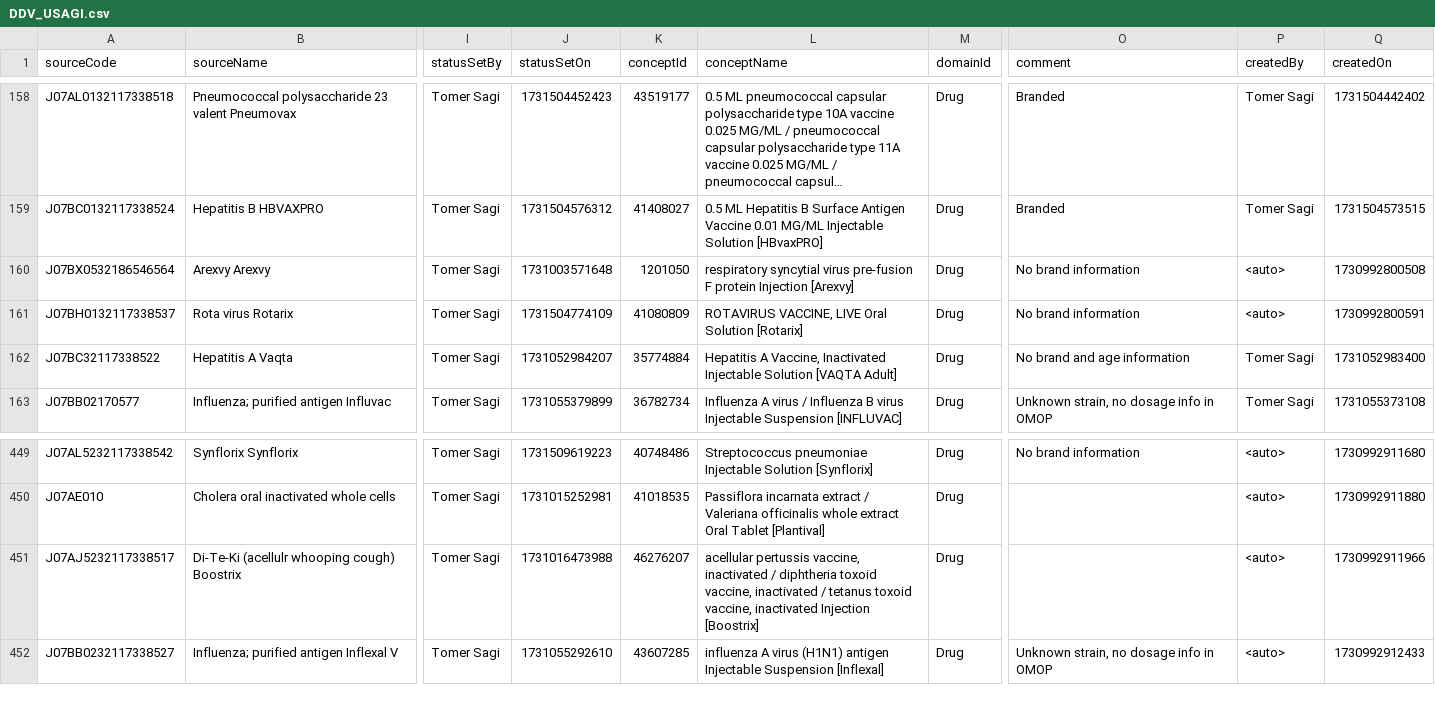
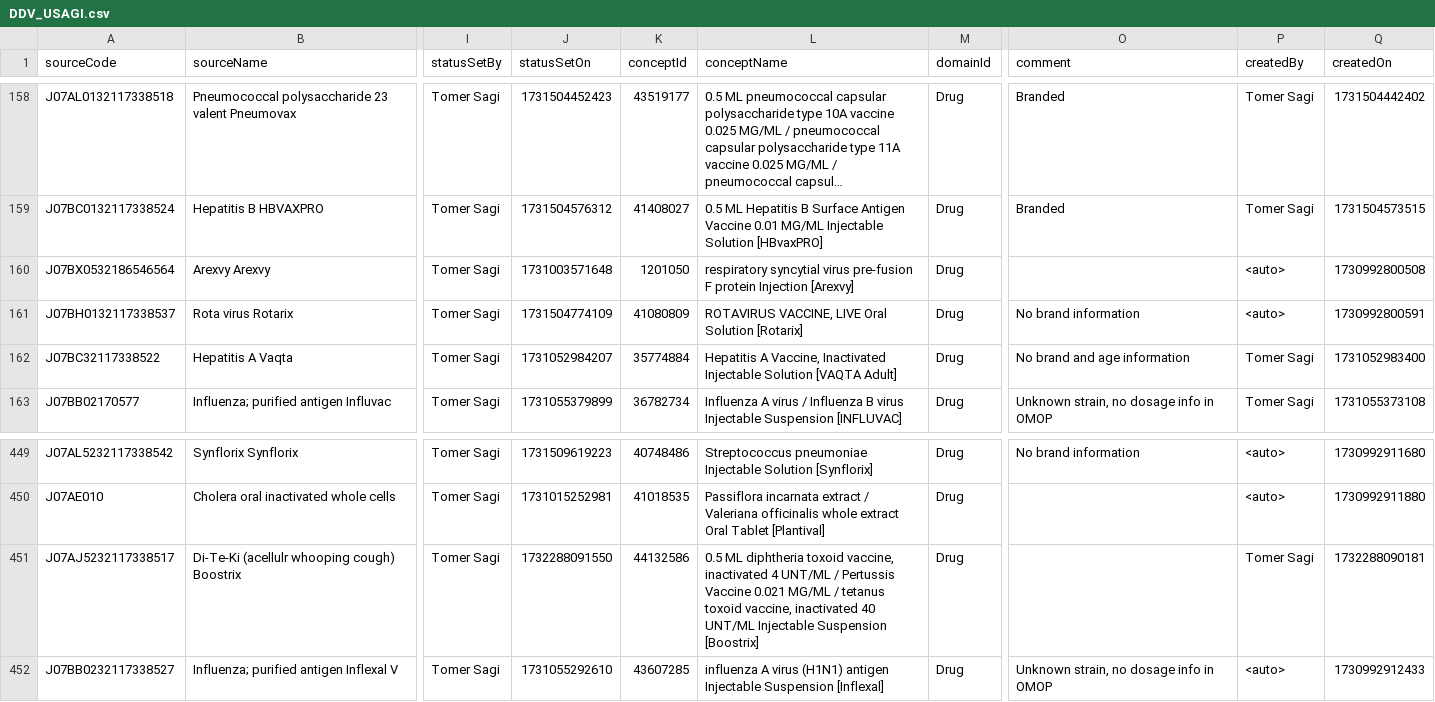
Before and after one commit to ohdsi-denmark/danish_medical_vocabularies_to_OMOP, a CSV file: Drugs (Medications and Vaccines)/DDV_USAGI.csv, drawn as a sheet; only a part is shown, gaps mark what is left out; long unchanged cells end in …; the diff covers the shown part only; the diff names each change by its address in the sheet, - before the commit and + after, or states it on an @@ line.

```diff
--- a/Drugs (Medications and Vaccines)/DDV_USAGI.csv
+++ b/Drugs (Medications and Vaccines)/DDV_USAGI.csv
-O160 (comment): No brand information
+O160 (comment): (empty)
-J451 (statusSetOn): 1731016473988
+J451 (statusSetOn): 1732288091550
-K451 (conceptId): 46276207
+K451 (conceptId): 44132586
-L451 (conceptName): acellular pertussis vaccine, inactivated / diphtheria toxoid vaccine, inactivated / tetanus toxoid vaccine, inactivated Injection [Boostrix]
+L451 (conceptName): 0.5 ML diphtheria toxoid vaccine, inactivated 4 UNT/ML / Pertussis Vaccine 0.021 MG/ML / tetanus toxoid vaccine, inactivated 40 UNT/ML Injectable Suspension [Boostrix]
-P451 (createdBy): <auto>
+P451 (createdBy): Tomer Sagi
-Q451 (createdOn): 1730992911966
+Q451 (createdOn): 1732288090181
```
Also changed, not shown: 66 edited cells elsewhere in this file.
